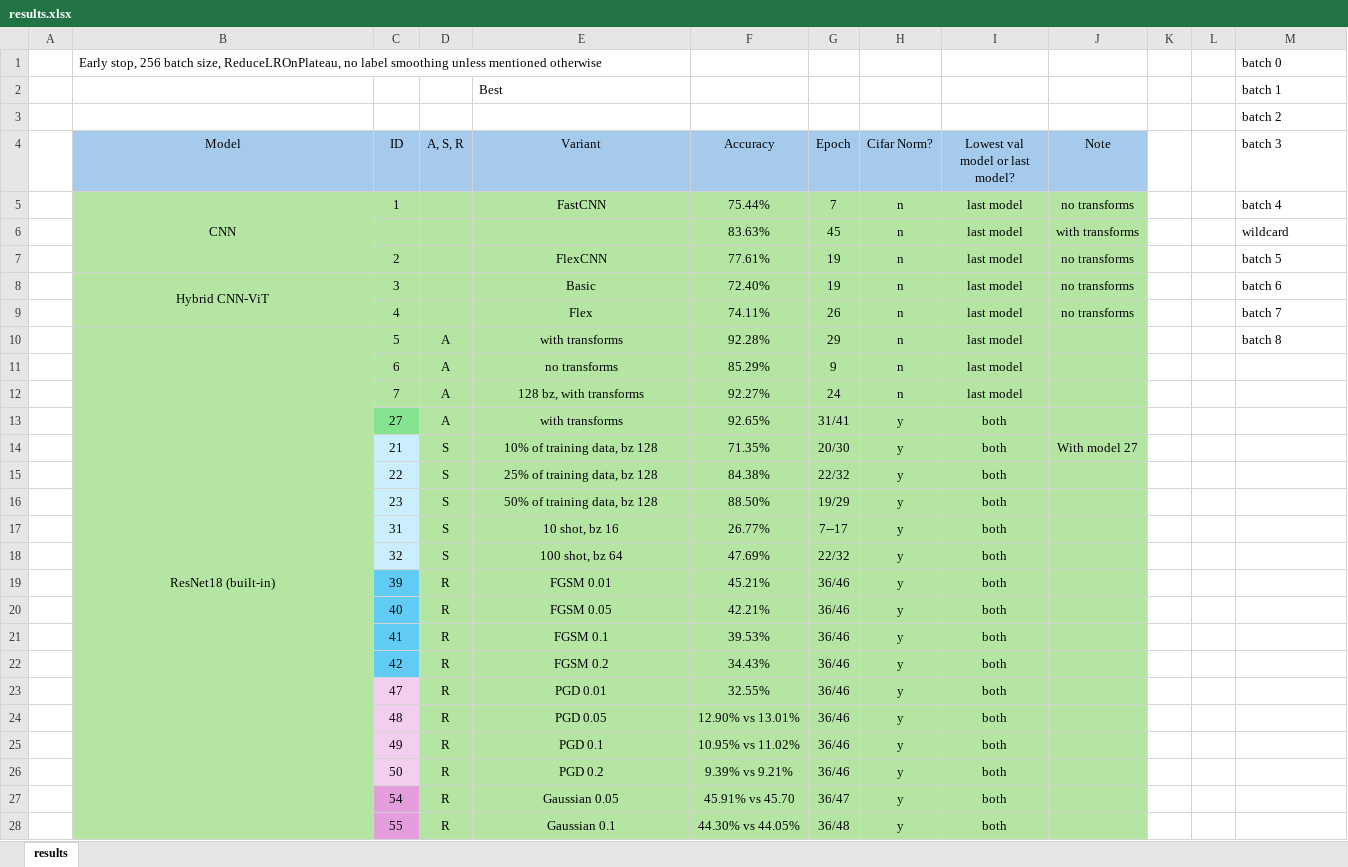
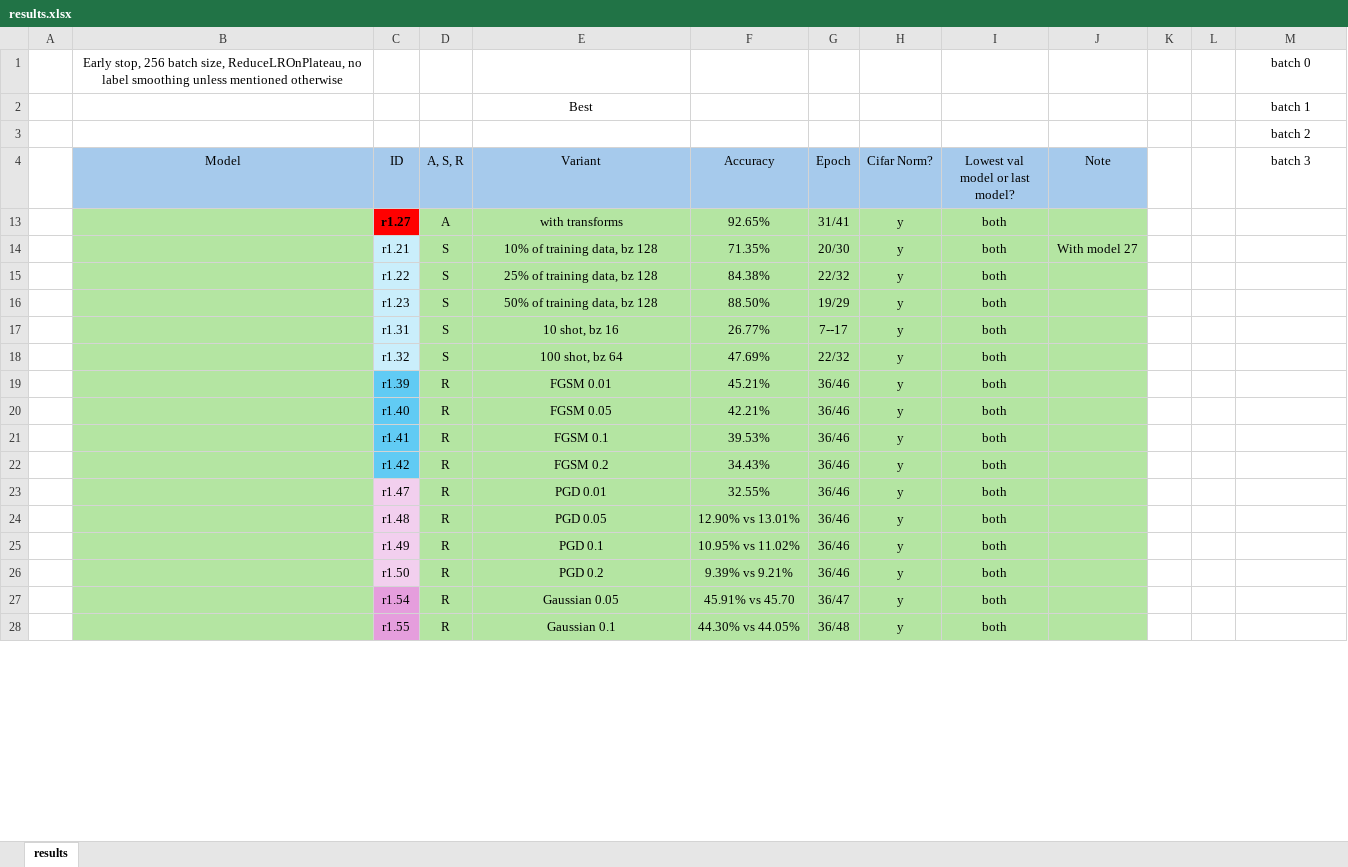
Before and after one commit to pran872/Brain-Network, an Excel workbook: results.xlsx, sheet results, drawn as a sheet; only a part is shown; values as stored, in another font and other column widths than the file's, no borders; conditional formats not drawn; removed rows and columns are numbered as before the commit, all else as after; the diff covers the shown part only; the diff names each change by its address in the sheet, - before the commit and + after, or states it on an @@ line.

```diff
--- a/results.xlsx (sheet results)
+++ b/results.xlsx (sheet results)
-B1 alignment: left
+B1 alignment: center
-M1:M4 alignment: left
+M1:M4 alignment: center
-E2 alignment: left
+E2 alignment: center
-row 5:  | CNN | 1 |  | FastCNN | 75.44% | 7 | n | last model | no transforms |  |  | batch 4
-row 6:  |  |  |  |  | 83.63% | 45 | n | last model | with transforms |  |  | wildcard
-row 7:  |  | 2 |  | FlexCNN | 77.61% | 19 | n | last model | no transforms |  |  | batch 5
-row 8:  | Hybrid CNN-ViT | 3 |  | Basic | 72.40% | 19 | n | last model | no transforms |  |  | batch 6
-row 9:  |  | 4 |  | Flex | 74.11% | 26 | n | last model | no transforms |  |  | batch 7
-row 10:  | ResNet18 (built-in) | 5 | A | with transforms | 92.28% | 29 | n | last model |  |  |  | batch 8
-row 11:  |  | 6 | A | no transforms | 85.29% | 9 | n | last model
-row 12:  |  | 7 | A | 128 bz, with transforms | 92.27% | 24 | n | last model
-C13 (ID): 27
+C13 (ID): r1.27
@@ C13 fill: #84E291 → #FF0000, bold: off → on @@
-C14 (ID): 21
+C14 (ID): r1.21
-C15 (ID): 22
+C15 (ID): r1.22
-C16 (ID): 23
+C16 (ID): r1.23
-C17 (ID): 31
+C17 (ID): r1.31
-C18 (ID): 32
+C18 (ID): r1.32
-C19 (ID): 39
+C19 (ID): r1.39
-C20 (ID): 40
+C20 (ID): r1.40
-C21 (ID): 41
+C21 (ID): r1.41
-C22 (ID): 42
+C22 (ID): r1.42
-C23 (ID): 47
+C23 (ID): r1.47
-C24 (ID): 48
+C24 (ID): r1.48
-C25 (ID): 49
+C25 (ID): r1.49
-C26 (ID): 50
+C26 (ID): r1.50
-C27 (ID): 54
+C27 (ID): r1.54
-C28 (ID): 55
+C28 (ID): r1.55
```
Also changed, not shown: 9 added rows, 22 removed rows, 29 edited cells, cell formats and merged cells elsewhere in this sheet, hidden cells, 5 other files.
